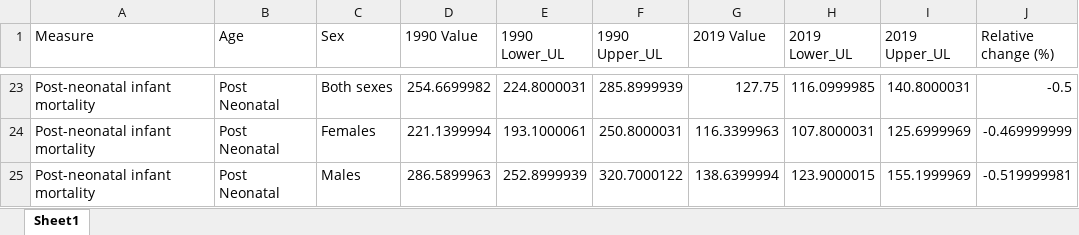
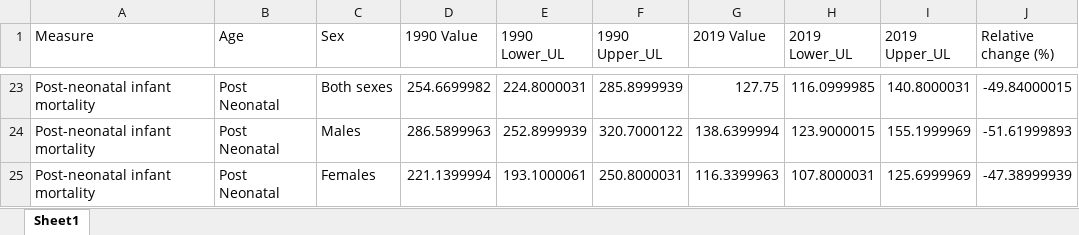
Before and after one commit to pourmalek/Canada-Burden-of-Disease, an Excel workbook: output/Table 1.xlsx, sheet Sheet1, drawn as a sheet; only a part is shown, gaps mark what is left out; values as stored, in another font and other column widths than the file's, no borders; removed rows and columns are numbered as before the commit, all else as after; the diff covers the shown part only; the diff names each change by its address in the sheet, - before the commit and + after, or states it on an @@ line.

```diff
--- a/output/Table 1.xlsx (sheet Sheet1)
+++ b/output/Table 1.xlsx (sheet Sheet1)
-J23 (Relative change (%)): -0.5
+J23 (Relative change (%)): -49.84000015
-row 24: Post-neonatal infant mortality | Post Neonatal | Females | 221.1399994 | 193.1000061 | 250.8000031 | 116.3399963 | 107.8000031 | 125.6999969 | -0.469999999
-J24 (Relative change (%)): -0.519999981
+J24 (Relative change (%)): -51.61999893
+row 25: Post-neonatal infant mortality | Post Neonatal | Females | 221.1399994 | 193.1000061 | 250.8000031 | 116.3399963 | 107.8000031 | 125.6999969 | -47.38999939
```
Also changed, not shown: 14 added rows, 14 removed rows, 1 moved row and 4 edited cells elsewhere in this sheet, output/Table 2.xlsx, output/Table 3.xlsx, 50 other files.
